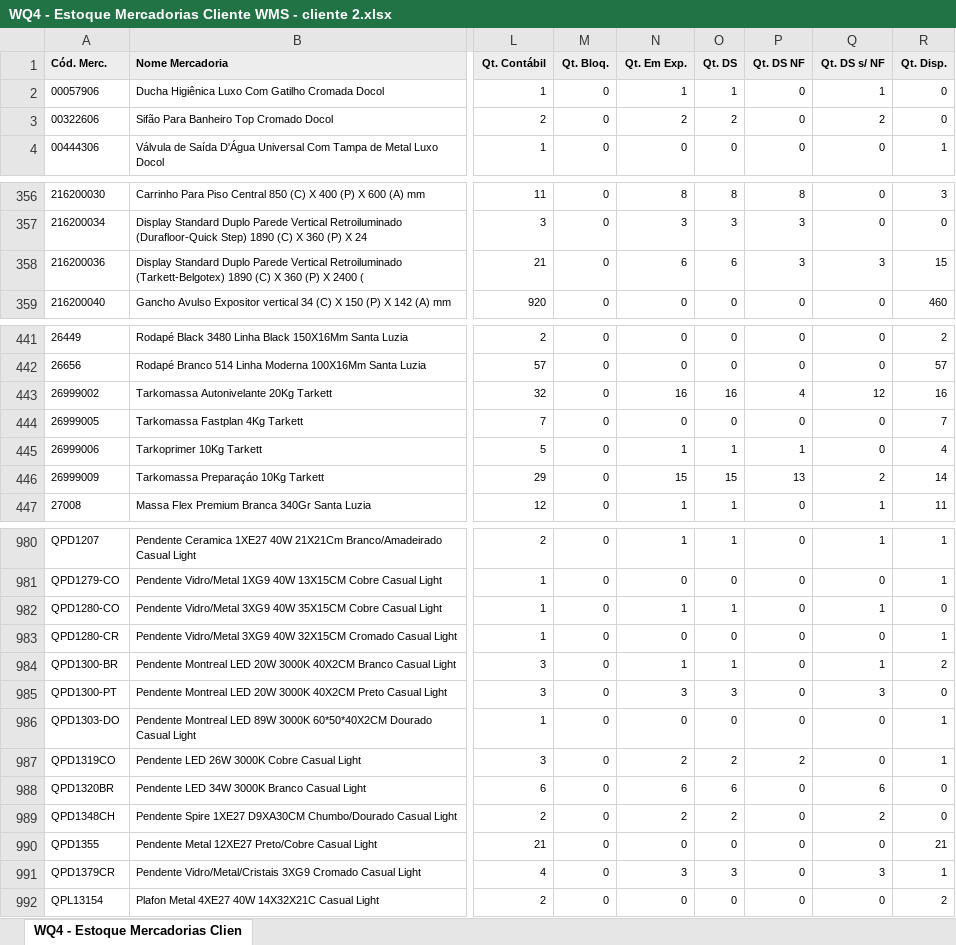
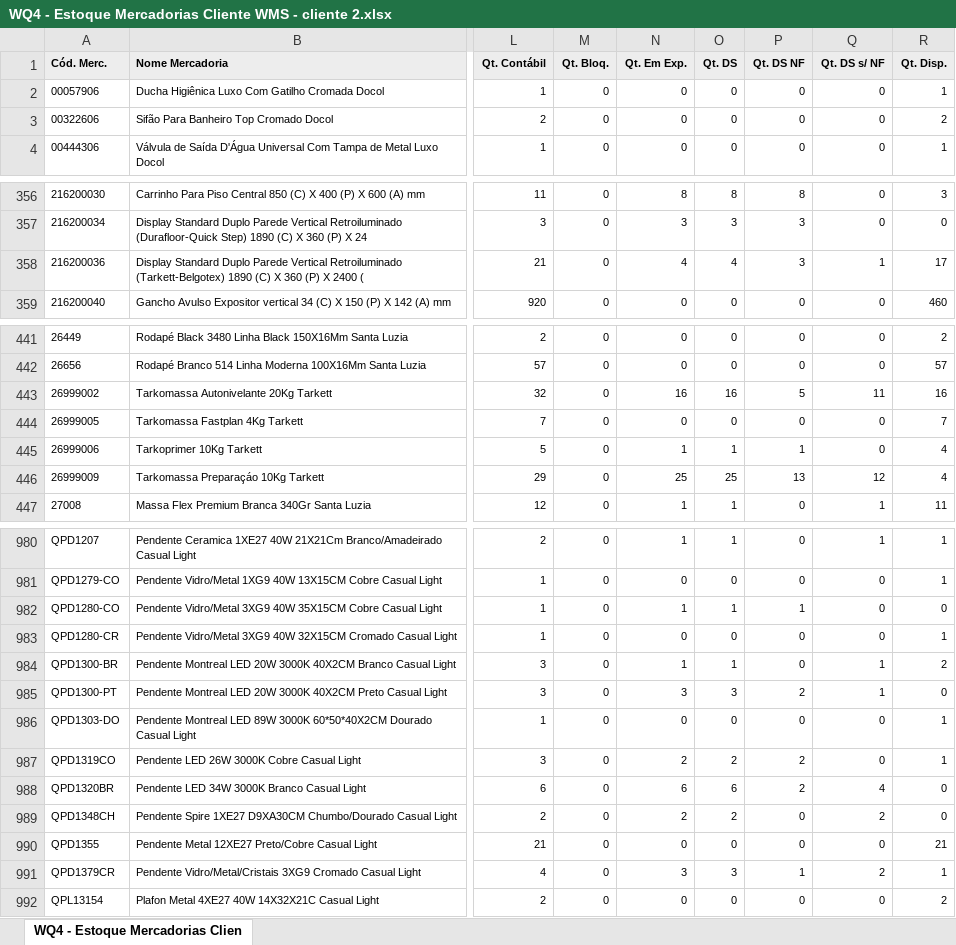
Before and after one commit to Gusta02/Backend_Flask, an Excel workbook: app/Dash_Logistica/kpis_luiz/planilha/WQ4 - Estoque Mercadorias Cliente WMS - cliente 2.xlsx, sheet WQ4 - Estoque Mercadorias Clien, drawn as a sheet; only a part is shown, gaps mark what is left out; values as stored, in another font and other column widths than the file's, no borders; the diff covers the shown part only; the diff names each change by its address in the sheet, - before the commit and + after, or states it on an @@ line.

```diff
--- a/app/Dash_Logistica/kpis_luiz/planilha/WQ4 - Estoque Mercadorias Cliente WMS - cliente 2.xlsx (sheet WQ4 - Estoque Mercadorias Clien)
+++ b/app/Dash_Logistica/kpis_luiz/planilha/WQ4 - Estoque Mercadorias Cliente WMS - cliente 2.xlsx (sheet WQ4 - Estoque Mercadorias Clien)
-N2 (Qt. Em Exp.): 1
+N2 (Qt. Em Exp.): 0
-O2 (Qt. DS): 1
+O2 (Qt. DS): 0
-Q2 (Qt. DS s/ NF): 1
+Q2 (Qt. DS s/ NF): 0
-R2 (Qt. Disp.): 0
+R2 (Qt. Disp.): 1
-N3 (Qt. Em Exp.): 2
+N3 (Qt. Em Exp.): 0
-O3 (Qt. DS): 2
+O3 (Qt. DS): 0
-Q3 (Qt. DS s/ NF): 2
+Q3 (Qt. DS s/ NF): 0
-R3 (Qt. Disp.): 0
+R3 (Qt. Disp.): 2
-N358 (Qt. Em Exp.): 6
+N358 (Qt. Em Exp.): 4
-O358 (Qt. DS): 6
+O358 (Qt. DS): 4
-Q358 (Qt. DS s/ NF): 3
+Q358 (Qt. DS s/ NF): 1
-R358 (Qt. Disp.): 15
+R358 (Qt. Disp.): 17
-P443 (Qt. DS NF): 4
+P443 (Qt. DS NF): 5
-Q443 (Qt. DS s/ NF): 12
+Q443 (Qt. DS s/ NF): 11
-N446 (Qt. Em Exp.): 15
+N446 (Qt. Em Exp.): 25
-O446 (Qt. DS): 15
+O446 (Qt. DS): 25
-Q446 (Qt. DS s/ NF): 2
+Q446 (Qt. DS s/ NF): 12
-R446 (Qt. Disp.): 14
+R446 (Qt. Disp.): 4
-P982 (Qt. DS NF): 0
+P982 (Qt. DS NF): 1
-Q982 (Qt. DS s/ NF): 1
+Q982 (Qt. DS s/ NF): 0
-P985 (Qt. DS NF): 0
+P985 (Qt. DS NF): 2
-Q985 (Qt. DS s/ NF): 3
+Q985 (Qt. DS s/ NF): 1
-P988 (Qt. DS NF): 0
+P988 (Qt. DS NF): 2
-Q988 (Qt. DS s/ NF): 6
+Q988 (Qt. DS s/ NF): 4
-P991 (Qt. DS NF): 0
+P991 (Qt. DS NF): 1
-Q991 (Qt. DS s/ NF): 3
+Q991 (Qt. DS s/ NF): 2
```
Also changed, not shown: 126 edited cells elsewhere in this sheet, app/Dash_Logistica/kpis_luiz/planilha/WQ4 - Estoque Mercadorias Cliente WMS - cliente 1.xlsx, 2 other files.
